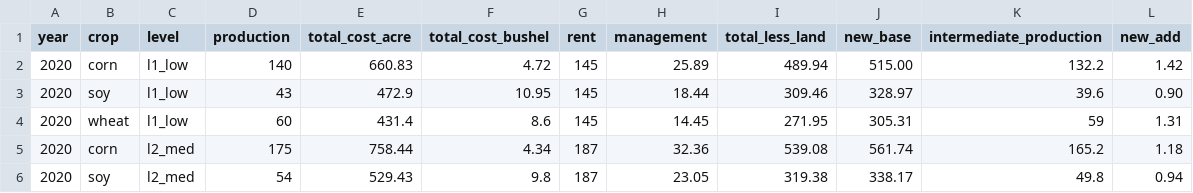
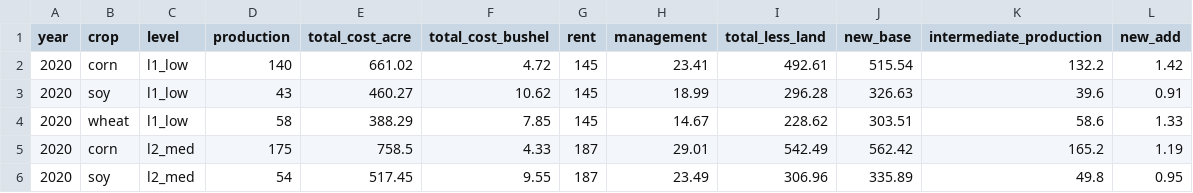
Before and after one commit to rdinter/CAUV, a CSV file: 0-data/osu_budget/osu_budgets - alternate-method.csv, drawn as a sheet; only a part is shown; the diff covers the shown part only.

```diff
--- a/0-data/osu_budget/osu_budgets - alternate-method.csv
+++ b/0-data/osu_budget/osu_budgets - alternate-method.csv
@@ -1,6 +1,6 @@
 year,crop,level,production,total_cost_acre,total_cost_bushel,rent,management,total_less_land,new_base,intermediate_production,new_add
-2020,corn,l1_low,140,660.83,4.72,145,25.89,489.94,515.00,132.2,1.42
-2020,soy,l1_low,43,472.9,10.95,145,18.44,309.46,328.97,39.6,0.90
-2020,wheat,l1_low,60,431.4,8.6,145,14.45,271.95,305.31,59,1.31
-2020,corn,l2_med,175,758.44,4.34,187,32.36,539.08,561.74,165.2,1.18
-2020,soy,l2_med,54,529.43,9.8,187,23.05,319.38,338.17,49.8,0.94
+2020,corn,l1_low,140,661.02,4.72,145,23.41,492.61,515.54,132.2,1.42
+2020,soy,l1_low,43,460.27,10.62,145,18.99,296.28,326.63,39.6,0.91
+2020,wheat,l1_low,58,388.29,7.85,145,14.67,228.62,303.51,58.6,1.33
+2020,corn,l2_med,175,758.5,4.33,187,29.01,542.49,562.42,165.2,1.19
+2020,soy,l2_med,54,517.45,9.55,187,23.49,306.96,335.89,49.8,0.95
```
Also changed, not shown: 27 edited cells elsewhere in this file, 0-data/osu_budget/osu_budgets - R.csv, 1-tidy/nonland/ohio_nonland.csv, 6 other files.
